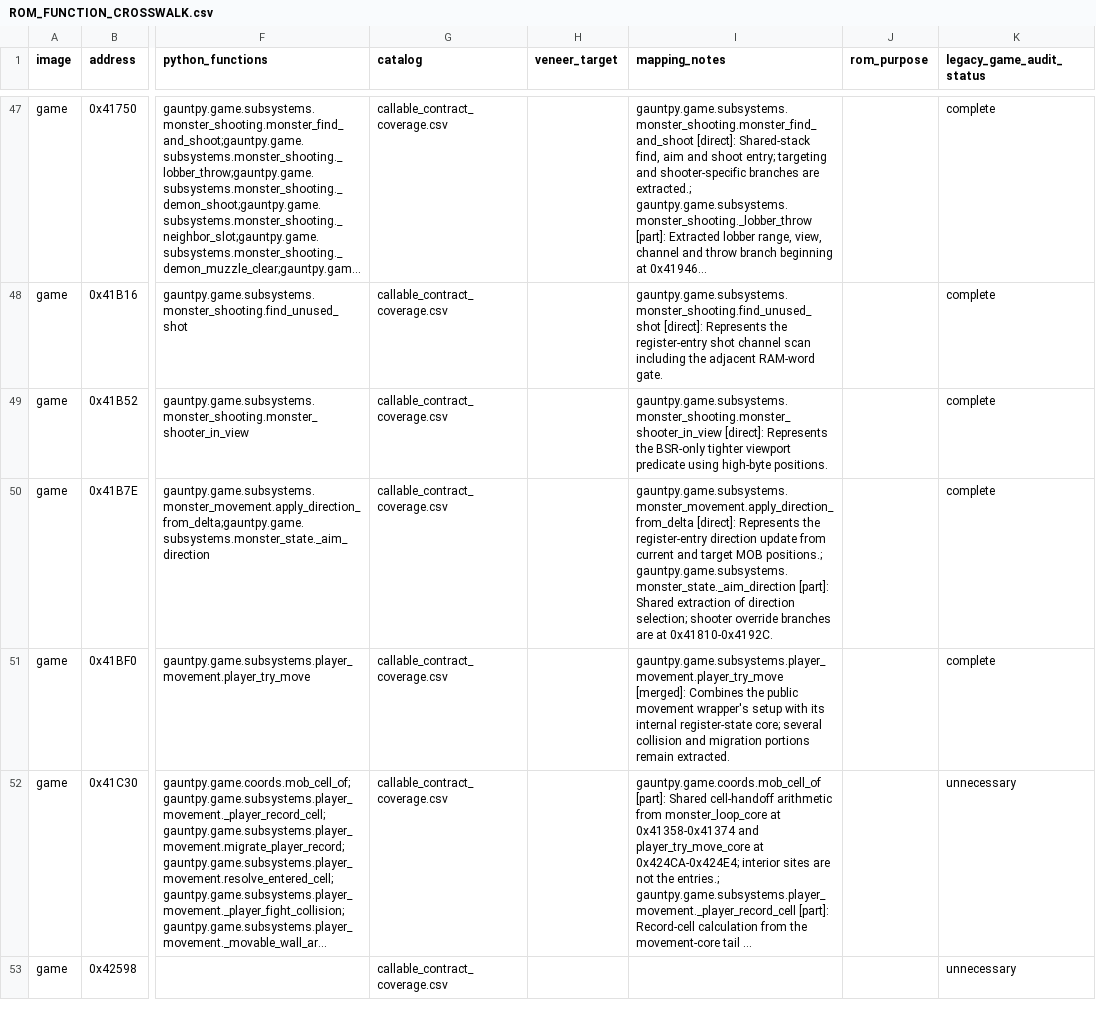
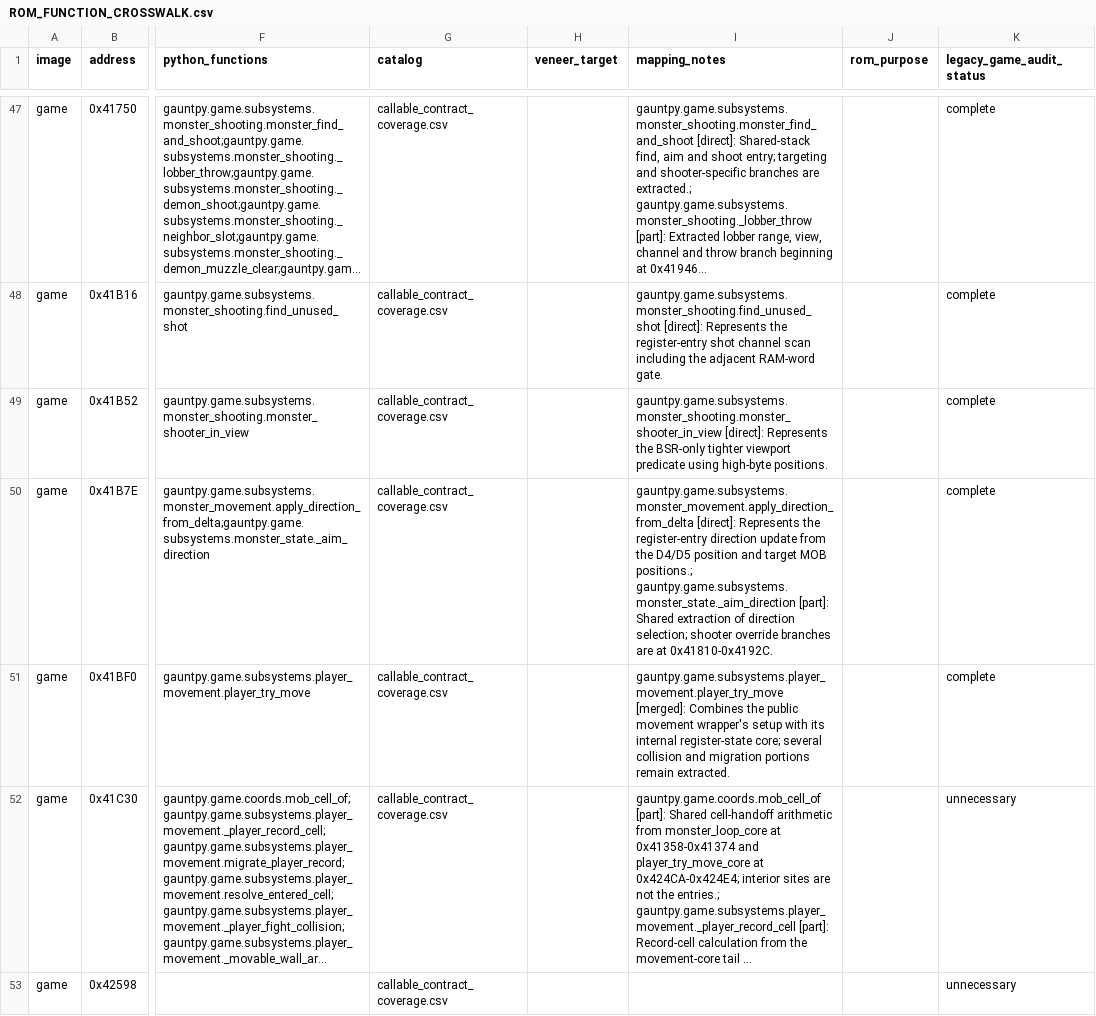
Before and after one commit to alinsavix/gauntlet-gamerom-ai-reveng, a CSV file: gauntpy/ROM_FUNCTION_CROSSWALK.csv, drawn as a sheet; only a part is shown, gaps mark what is left out; long unchanged cells end in …; the diff covers the shown part only; the diff names each change by its address in the sheet, - before the commit and + after, or states it on an @@ line.

```diff
--- a/gauntpy/ROM_FUNCTION_CROSSWALK.csv
+++ b/gauntpy/ROM_FUNCTION_CROSSWALK.csv
-I50 (mapping_notes): …update from current and target…
+I50 (mapping_notes): …update from the D4/D5 position and target…
```
Also changed, not shown: 10 edited cells elsewhere in this file, gauntpy/PYTHON_FUNCTION_CROSSWALK.csv, 52 other files.
